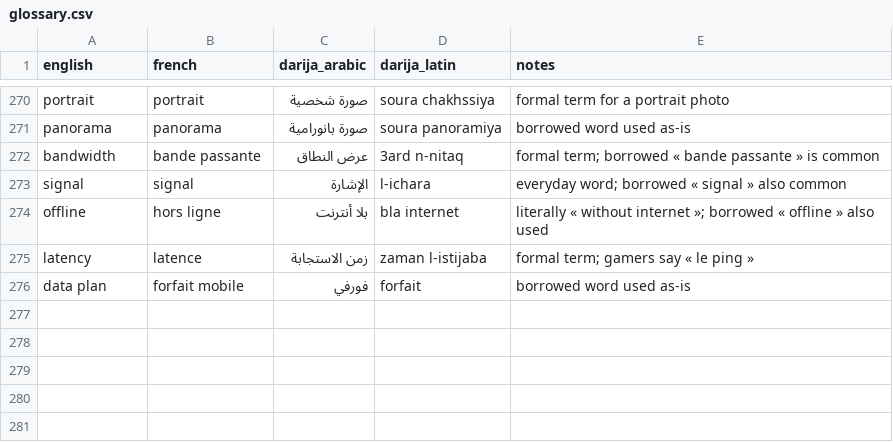
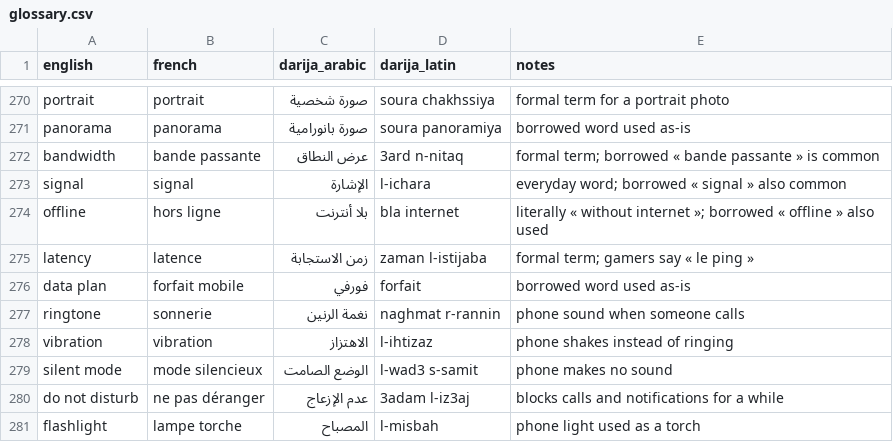
Before and after one commit to taha-b0t/darija-tech-glossary, a CSV file: glossary.csv, drawn as a sheet; only a part is shown, gaps mark what is left out.

Commit message:
feat: add 5 phone utility terms

```diff
--- a/glossary.csv
+++ b/glossary.csv
@@ -276 +276,6 @@ latency,latence,زمن الاستجابة,zaman l-istijaba,formal term; gamers s
 data plan,forfait mobile,فورفي,forfait,borrowed word used as-is
+ringtone,sonnerie,نغمة الرنين,naghmat r-rannin,phone sound when someone calls
+vibration,vibration,الاهتزاز,l-ihtizaz,phone shakes instead of ringing
+silent mode,mode silencieux,الوضع الصامت,l-wad3 s-samit,phone makes no sound
+do not disturb,ne pas déranger,عدم الإزعاج,3adam l-iz3aj,blocks calls and notifications for a while
+flashlight,lampe torche,المصباح,l-misbah,phone light used as a torch
```
